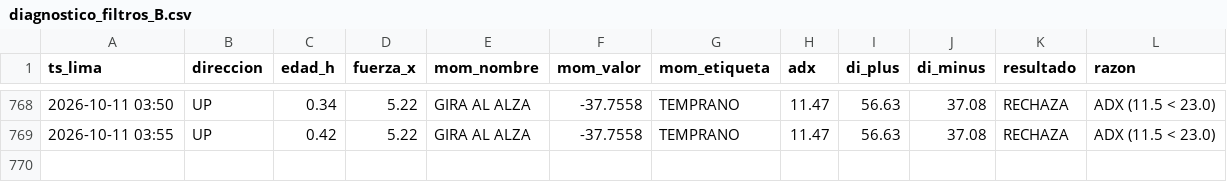
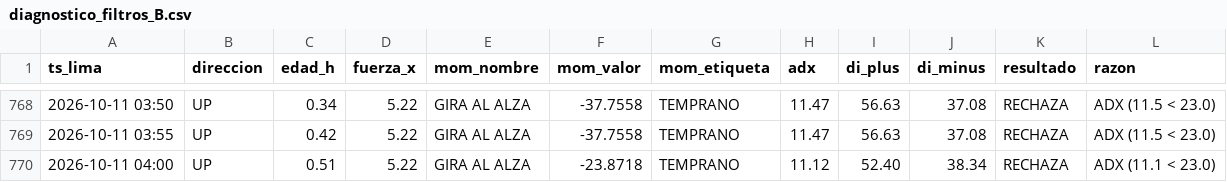
Before and after one commit to Interpage188/interpage, a CSV file: data/diagnostico_filtros_B.csv, drawn as a sheet; only a part is shown, gaps mark what is left out.

```diff
--- a/data/diagnostico_filtros_B.csv
+++ b/data/diagnostico_filtros_B.csv
@@ -769 +769,2 @@ ts_lima,direccion,edad_h,fuerza_x,mom_nombre,mom_valor,mom_etiqueta,adx,di_plus,
 2026-10-11 03:55,UP,0.42,5.22,GIRA AL ALZA,-37.7558,TEMPRANO,11.47,56.63,37.08,RECHAZA,ADX (11.5 < 23.0)
+2026-10-11 04:00,UP,0.51,5.22,GIRA AL ALZA,-23.8718,TEMPRANO,11.12,52.40,38.34,RECHAZA,ADX (11.1 < 23.0)
```
